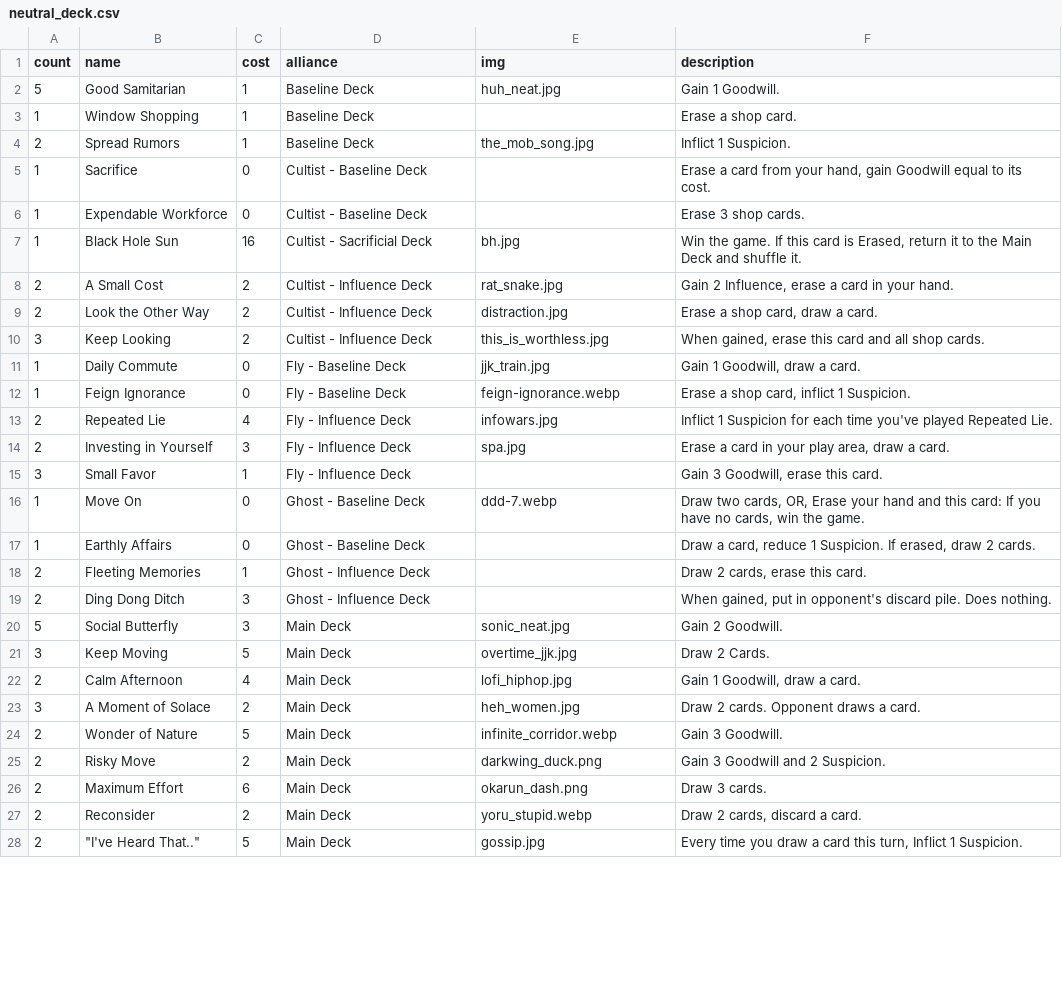
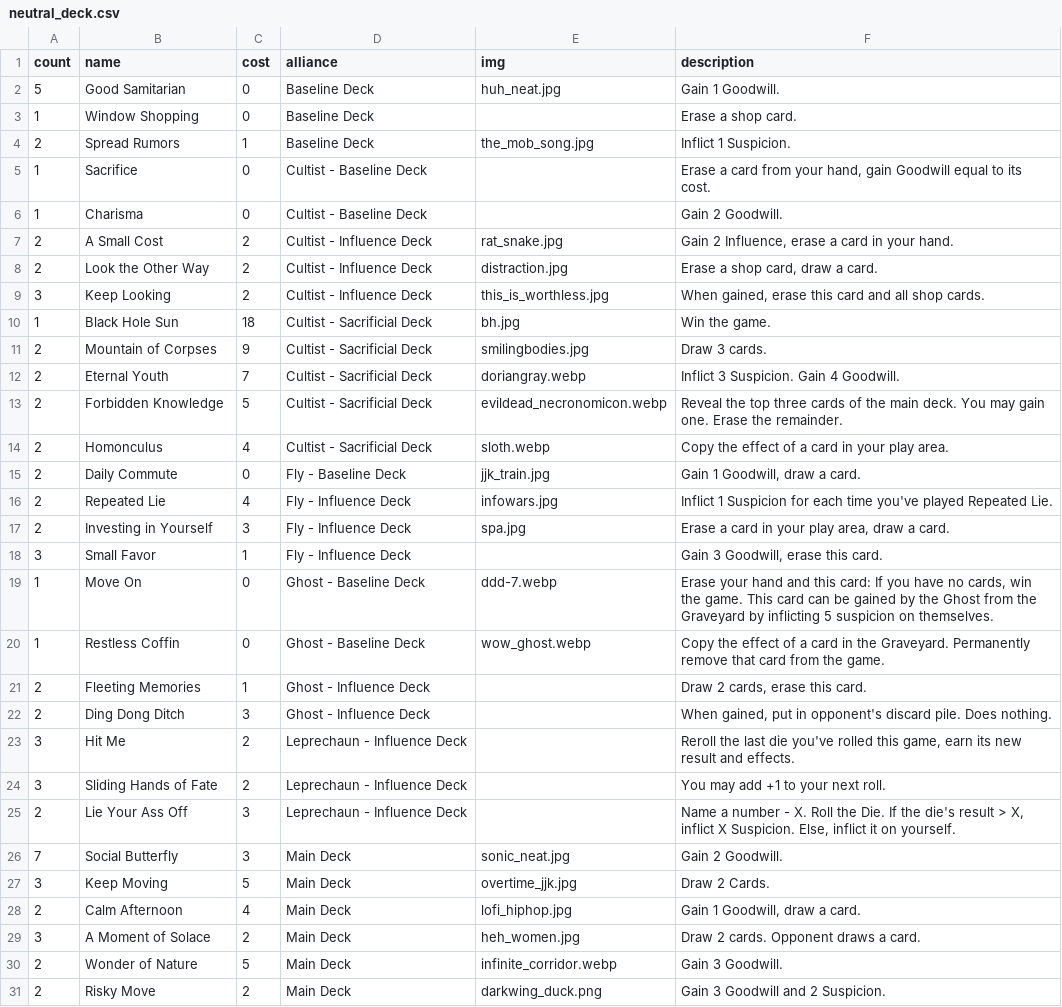
Before and after one commit to optimisticlucio/i-monster, a CSV file: csv/neutral_deck.csv, drawn as a sheet; only a part is shown; the shorter side is filled out with more unchanged rows; the diff covers the shown part only.

```diff
--- a/csv/neutral_deck.csv
+++ b/csv/neutral_deck.csv
@@ -1,8 +1,7 @@
 count,name,cost,alliance,img,description
-5,Good Samitarian,1,Baseline Deck,huh_neat.jpg,Gain 1 Goodwill.
-1,Window Shopping,1,Baseline Deck,,Erase a shop card.
+5,Good Samitarian,0,Baseline Deck,huh_neat.jpg,Gain 1 Goodwill.
+1,Window Shopping,0,Baseline Deck,,Erase a shop card.
 2,Spread Rumors,1,Baseline Deck,the_mob_song.jpg,Inflict 1 Suspicion.
 1,Sacrifice,0,Cultist - Baseline Deck,,"Erase a card from your hand, gain Goodwill equal to its cost."
-1,Expendable Workforce,0,Cultist - Baseline Deck,,Erase 3 shop cards.
-1,Black Hole Sun,16,Cultist - Sacrificial Deck,bh.jpg,"Win the game. If this card is Erased, return it to the Main Deck and shuffle it."
+1,Charisma,0,Cultist - Baseline Deck,,Gain 2 Goodwill.
 2,A Small Cost,2,Cultist - Influence Deck,rat_snake.jpg,"Gain 2 Influence, erase a card in your hand."
@@ -10,4 +9,8 @@ count,name,cost,alliance,img,description
 3,Keep Looking,2,Cultist - Influence Deck,this_is_worthless.jpg,"When gained, erase this card and all shop cards."
-1,Daily Commute,0,Fly - Baseline Deck,jjk_train.jpg,"Gain 1 Goodwill, draw a card."
-1,Feign Ignorance,0,Fly - Baseline Deck,feign-ignorance.webp,"Erase a shop card, inflict 1 Suspicion."
+1,Black Hole Sun,18,Cultist - Sacrificial Deck,bh.jpg,Win the game.
+2,Mountain of Corpses,9,Cultist - Sacrificial Deck,smilingbodies.jpg,Draw 3 cards.
+2,Eternal Youth,7,Cultist - Sacrificial Deck,doriangray.webp,Inflict 3 Suspicion. Gain 4 Goodwill.
+2,Forbidden Knowledge,5,Cultist - Sacrificial Deck,evildead_necronomicon.webp,Reveal the top three cards of the main deck. You may gain one. Erase the remainder.
+2,Homonculus,4,Cultist - Sacrificial Deck,sloth.webp,Copy the effect of a card in your play area.
+2,Daily Commute,0,Fly - Baseline Deck,jjk_train.jpg,"Gain 1 Goodwill, draw a card."
 2,Repeated Lie,4,Fly - Influence Deck,infowars.jpg,Inflict 1 Suspicion for each time you've played Repeated Lie.
@@ -15,7 +18,10 @@ count,name,cost,alliance,img,description
 3,Small Favor,1,Fly - Influence Deck,,"Gain 3 Goodwill, erase this card."
-1,Move On,0,Ghost - Baseline Deck,ddd-7.webp,"Draw two cards, OR, Erase your hand and this card: If you have no cards, win the game."
-1,Earthly Affairs,0,Ghost - Baseline Deck,,"Draw a card, reduce 1 Suspicion. If erased, draw 2 cards."
+1,Move On,0,Ghost - Baseline Deck,ddd-7.webp,"Erase your hand and this card: If you have no cards, win the game. This card can be gained by the Ghost from the Graveyard by inflicting 5 suspicion on themselves."
+1,Restless Coffin,0,Ghost - Baseline Deck,wow_ghost.webp,Copy the effect of a card in the Graveyard. Permanently remove that card from the game.
 2,Fleeting Memories,1,Ghost - Influence Deck,,"Draw 2 cards, erase this card."
 2,Ding Dong Ditch,3,Ghost - Influence Deck,,"When gained, put in opponent's discard pile. Does nothing."
-5,Social Butterfly,3,Main Deck,sonic_neat.jpg,Gain 2 Goodwill.
+3,Hit Me,2,Leprechaun - Influence Deck,,"Reroll the last die you've rolled this game, earn its new result and effects."
+3,Sliding Hands of Fate,2,Leprechaun - Influence Deck,,You may add +1 to your next roll.
+2,Lie Your Ass Off,3,Leprechaun - Influence Deck,,"Name a number - X. Roll the Die. If the die's result > X, inflict X Suspicion. Else, inflict it on yourself."
+7,Social Butterfly,3,Main Deck,sonic_neat.jpg,Gain 2 Goodwill.
 3,Keep Moving,5,Main Deck,overtime_jjk.jpg,Draw 2 Cards.
```
Also changed, not shown: 5 added rows, 1 removed row and 5 edited cells elsewhere in this file, csv/characters.csv, 7 other files.
